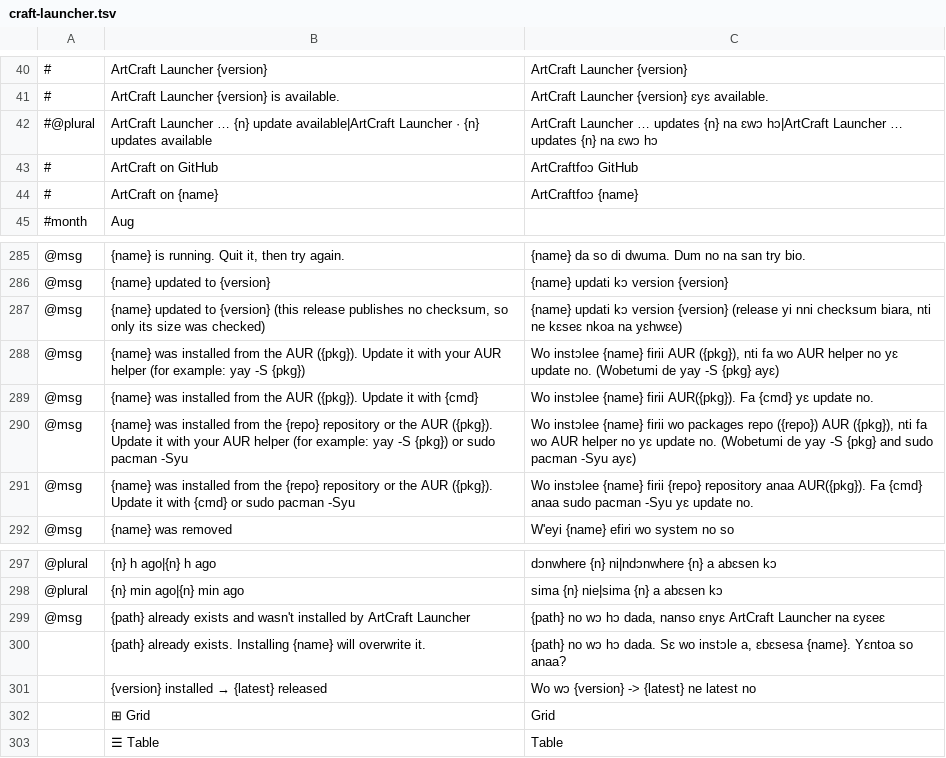
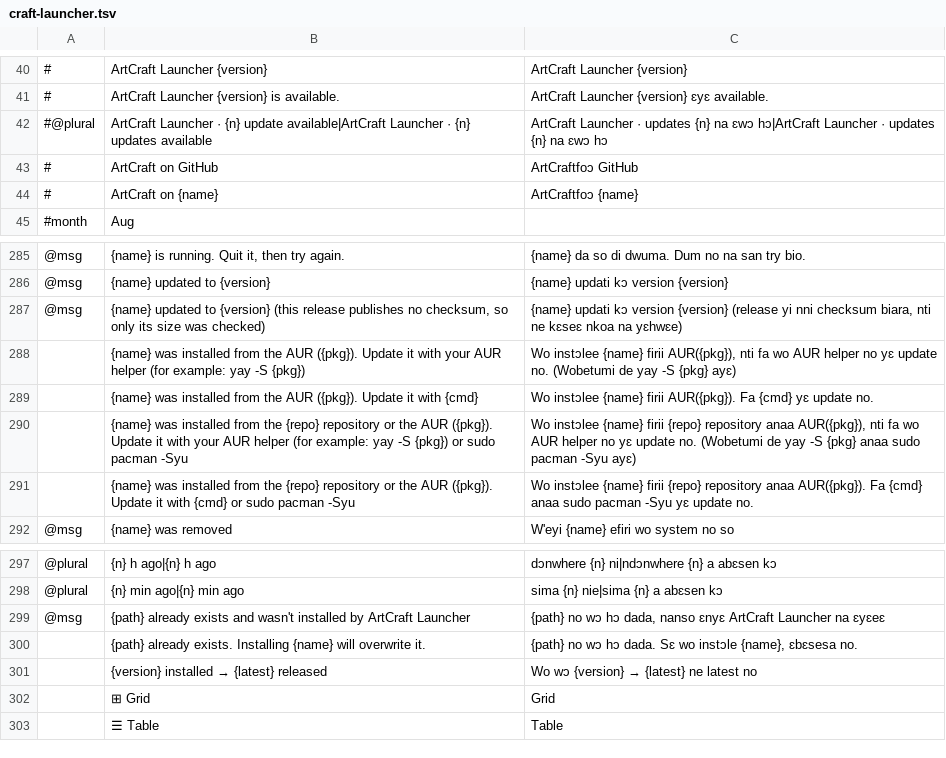
Before and after one commit to quabynahdavis/craft-i18n, a TSV file: locales/ak/craft-launcher.tsv, drawn as a sheet; only a part is shown, gaps mark what is left out; the diff names each change by its address in the sheet, - before the commit and + after, or states it on an @@ line.

Commit message:
ak: fix PR reviewer feedback - line 42 source text, line 300 logic, line 301 arrow, line 304 spacing, lines 288-291 corrections

```diff
--- a/locales/ak/craft-launcher.tsv
+++ b/locales/ak/craft-launcher.tsv
-B42: ArtCraft Launcher … {n} update…
+B42: ArtCraft Launcher · {n} update…
-C42: ArtCraft Launcher … updates {n} na ɛwɔ hɔ|ArtCraft Launcher … updates {n}…
+C42: ArtCraft Launcher · updates {n} na ɛwɔ hɔ|ArtCraft Launcher · updates {n}…
-A288:A291: @msg
+A288:A291: (empty)
-C288: …{name} firii AUR ({pkg}), nti fa…
+C288: …{name} firii AUR({pkg}), nti fa…
-C290: …{name} firii wo packages repo ({repo}) AUR ({pkg}), nti fa wo AUR helper no yɛ update no. (Wobetumi de yay -S {pkg} and sudo pacman…
+C290: …{name} firii {repo} repository anaa AUR({pkg}), nti fa wo AUR helper no yɛ update no. (Wobetumi de yay -S {pkg} anaa sudo pacman…
-C300: …wo instɔle a, ɛbɛsesa {name}. Yɛntoa so anaa?
+C300: …wo instɔle {name}, ɛbɛsesa no.
@@ C301: Wo wɔ {version} -> {latest} ne latest no → Wo wɔ {version} → {latest} ne latest no @@
```
